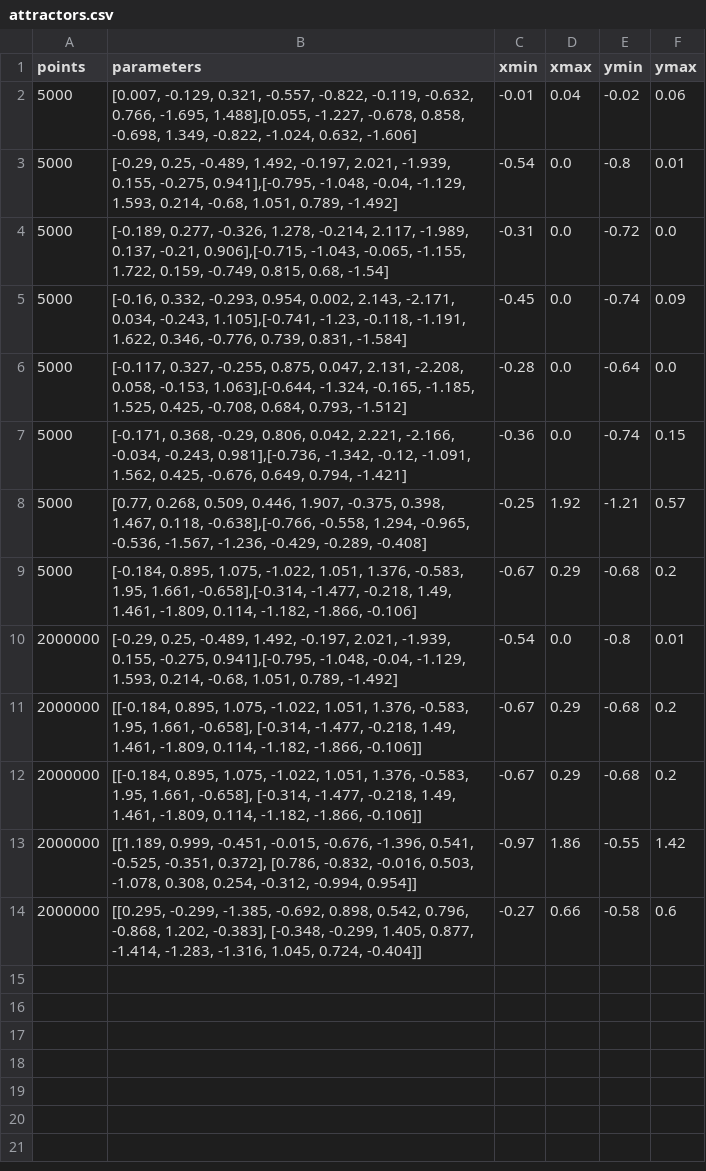
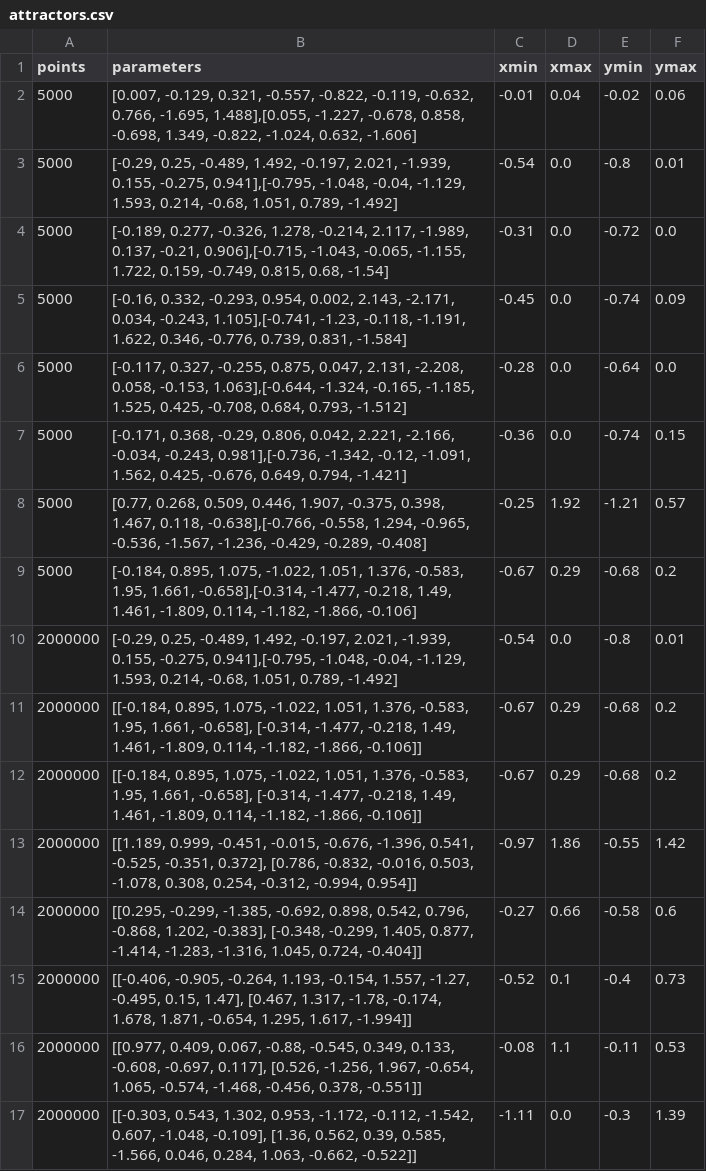
Before and after one commit to rvalla/pixelative, a CSV file: attractortive/database/attractors.csv, drawn as a sheet; the diff names each change by its address in the sheet, - before the commit and + after, or states it on an @@ line.

Commit message:
Looking for attractors...

```diff
--- a/attractortive/database/attractors.csv
+++ b/attractortive/database/attractors.csv
+row 15: 2000000 | [[-0.406, -0.905, -0.264, 1.193, -0.154, 1.557, -1.27, -0.495, 0.15, 1.47], [0.467, 1.317, -1.78, -0.174, 1.678, 1.871, -0.654, 1.295, 1.617, -1.994]] | -0.52 | 0.1 | -0.4 | 0.73
+row 16: 2000000 | [[0.977, 0.409, 0.067, -0.88, -0.545, 0.349, 0.133, -0.608, -0.697, 0.117], [0.526, -1.256, 1.967, -0.654, 1.065, -0.574, -1.468, -0.456, 0.378, -0.551]] | -0.08 | 1.1 | -0.11 | 0.53
+row 17: 2000000 | [[-0.303, 0.543, 1.302, 0.953, -1.172, -0.112, -1.542, 0.607, -1.048, -0.109], [1.36, 0.562, 0.39, 0.585, -1.566, 0.046, 0.284, 1.063, -0.662, -0.522]] | -1.11 | 0.0 | -0.3 | 1.39
```
Also changed, not shown: 17 other files.
